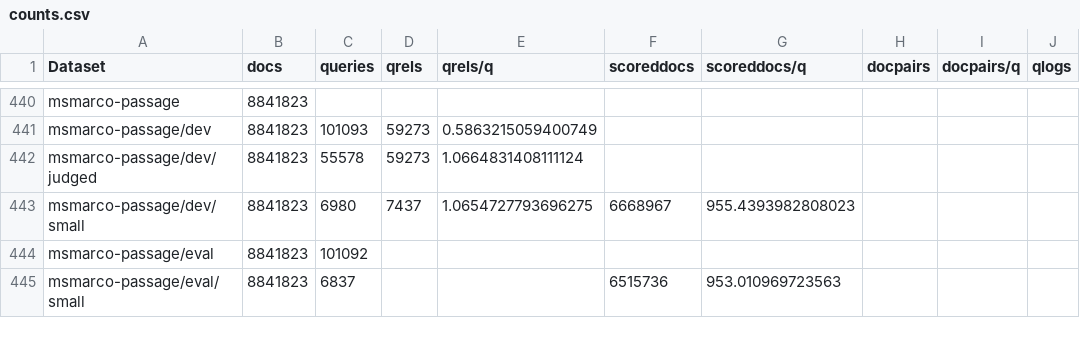
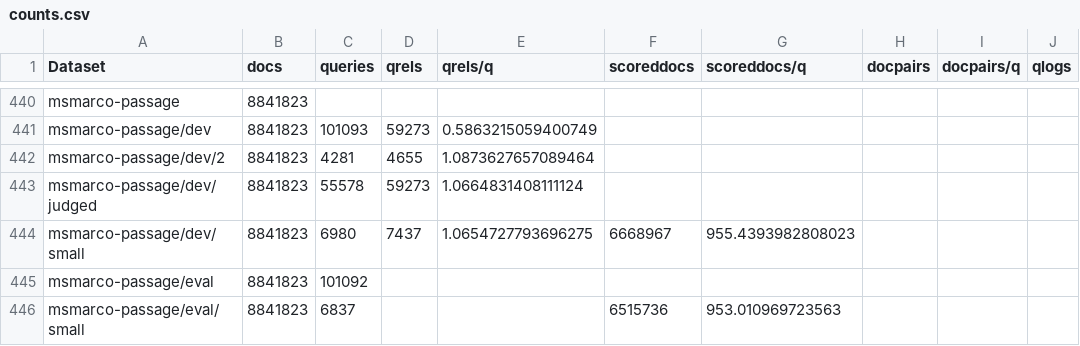
Before and after one commit to seanmacavaney/ir-datasets.com, a CSV file: docs/master/counts.csv (was docs/v0.5.4/counts.csv), drawn as a sheet; only a part is shown, gaps mark what is left out.

Commit message:
changes corresponding with https://github.com/allenai/ir_datasets/pull/220

```diff
--- a/docs/v0.5.4/counts.csv
+++ b/docs/master/counts.csv
@@ -441,2 +441,3 @@ msmarco-passage,8841823,,,,,,,,
 msmarco-passage/dev,8841823,101093,59273,0.5863215059400749,,,,,
+msmarco-passage/dev/2,8841823,4281,4655,1.0873627657089464,,,,,
 msmarco-passage/dev/judged,8841823,55578,59273,1.0664831408111124,,,,,
```
Also changed, not shown: 6 other files.
